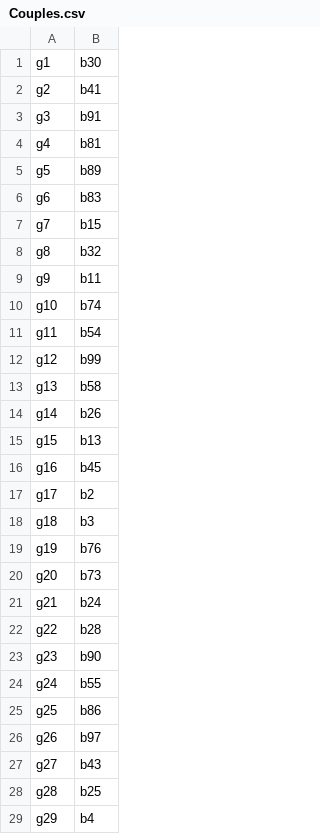
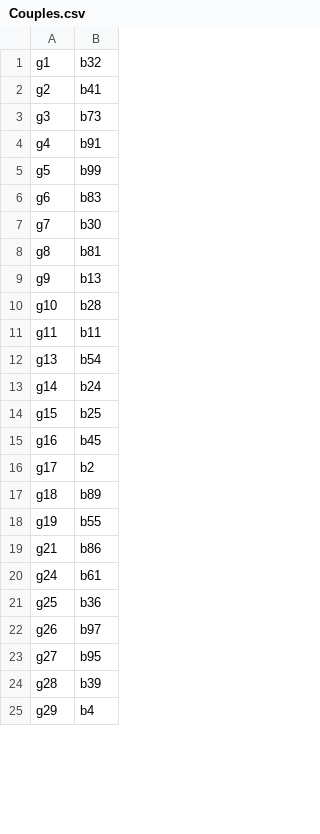
Before and after one commit to PPL-IIITA/ppl-assignment-ayushbhatt27, a CSV file: Couples.csv, drawn as a sheet; only a part is shown; the diff covers the shown part only.

```diff
--- a/Couples.csv
+++ b/Couples.csv
@@ -1,29 +1,25 @@
-g1 , b30
+g1 , b32
 g2 , b41
-g3 , b91
-g4 , b81
-g5 , b89
+g3 , b73
+g4 , b91
+g5 , b99
 g6 , b83
-g7 , b15
-g8 , b32
-g9 , b11
-g10 , b74
-g11 , b54
-g12 , b99
-g13 , b58
-g14 , b26
-g15 , b13
+g7 , b30
+g8 , b81
+g9 , b13
+g10 , b28
+g11 , b11
+g13 , b54
+g14 , b24
+g15 , b25
 g16 , b45
 g17 , b2
-g18 , b3
-g19 , b76
-g20 , b73
-g21 , b24
-g22 , b28
-g23 , b90
-g24 , b55
-g25 , b86
+g18 , b89
+g19 , b55
+g21 , b86
+g24 , b61
+g25 , b36
 g26 , b97
-g27 , b43
-g28 , b25
+g27 , b95
+g28 , b39
 g29 , b4
```
Also changed, not shown: 1 removed row and 17 edited cells elsewhere in this file, Couples2.csv, 6 other files.
